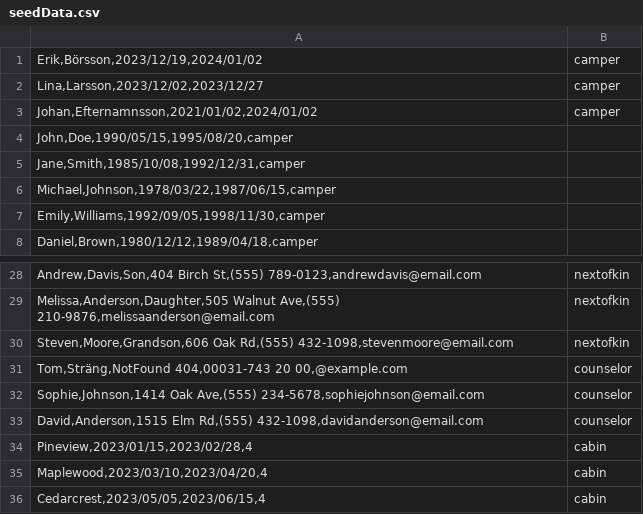
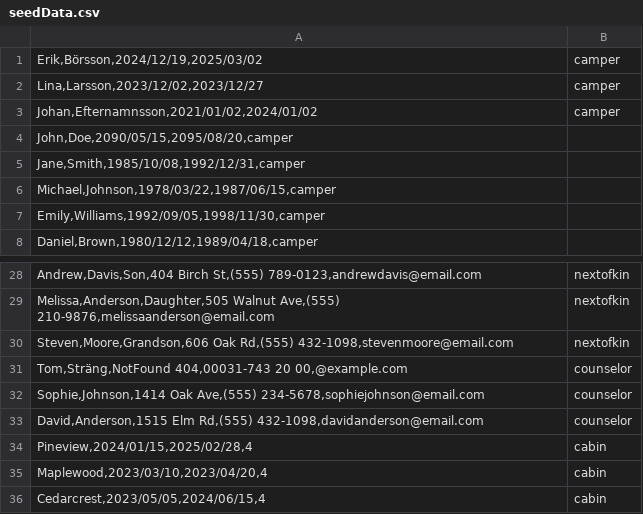
Before and after one commit to Axelskold93/CampSleepAwayAJA, a CSV file: CampSleepAwayAJA/seedData.csv, drawn as a sheet; only a part is shown, gaps mark what is left out.

Commit message:
updated some dates in seeddata

```diff
--- a/CampSleepAwayAJA/seedData.csv
+++ b/CampSleepAwayAJA/seedData.csv
@@ -1,5 +1,5 @@
-Erik,Börsson,2023/12/19,2024/01/02;camper
+Erik,Börsson,2024/12/19,2025/03/02;camper
 Lina,Larsson,2023/12/02,2023/12/27;camper
 Johan,Efternamnsson,2021/01/02,2024/01/02;camper
-John,Doe,1990/05/15,1995/08/20,camper
+John,Doe,2090/05/15,2095/08/20,camper
 Jane,Smith,1985/10/08,1992/12/31,camper
@@ -33,4 +33,4 @@ Sophie,Johnson,1414 Oak Ave,(555) 234-5678,sophiejohnson@email.com;counselor
 David,Anderson,1515 Elm Rd,(555) 432-1098,davidanderson@email.com;counselor
-Pineview,2023/01/15,2023/02/28,4;cabin
+Pineview,2024/01/15,2025/02/28,4;cabin
 Maplewood,2023/03/10,2023/04/20,4;cabin
-Cedarcrest,2023/05/05,2023/06/15,4;cabin
+Cedarcrest,2023/05/05,2024/06/15,4;cabin
```
